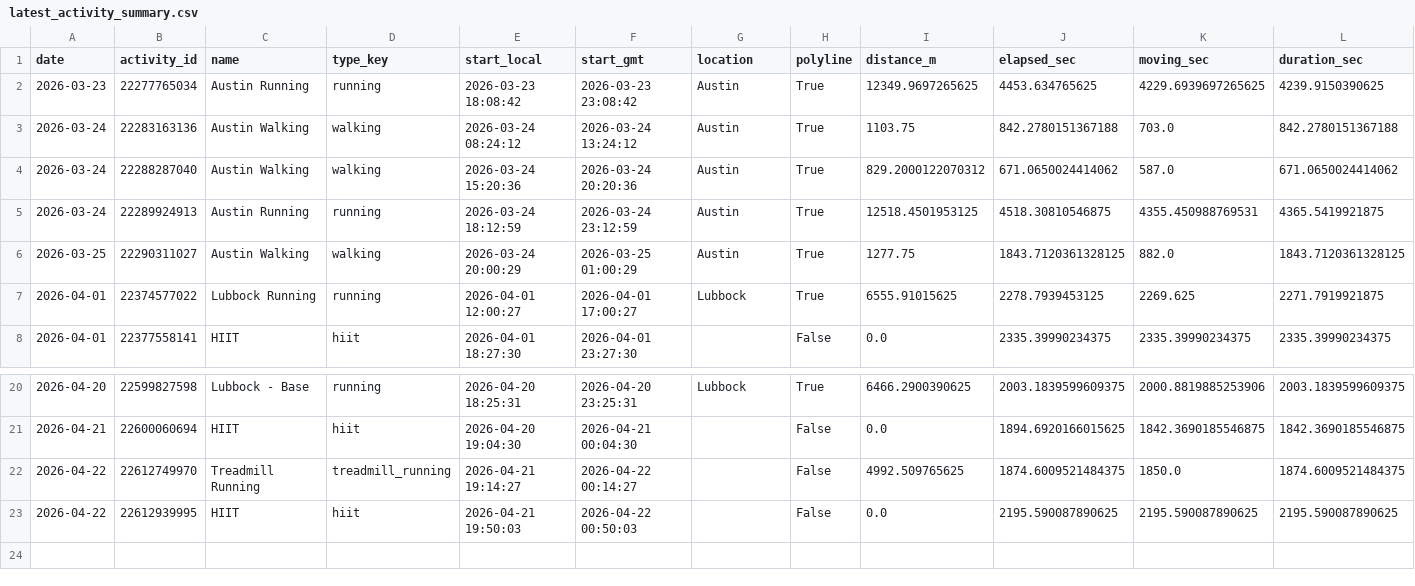
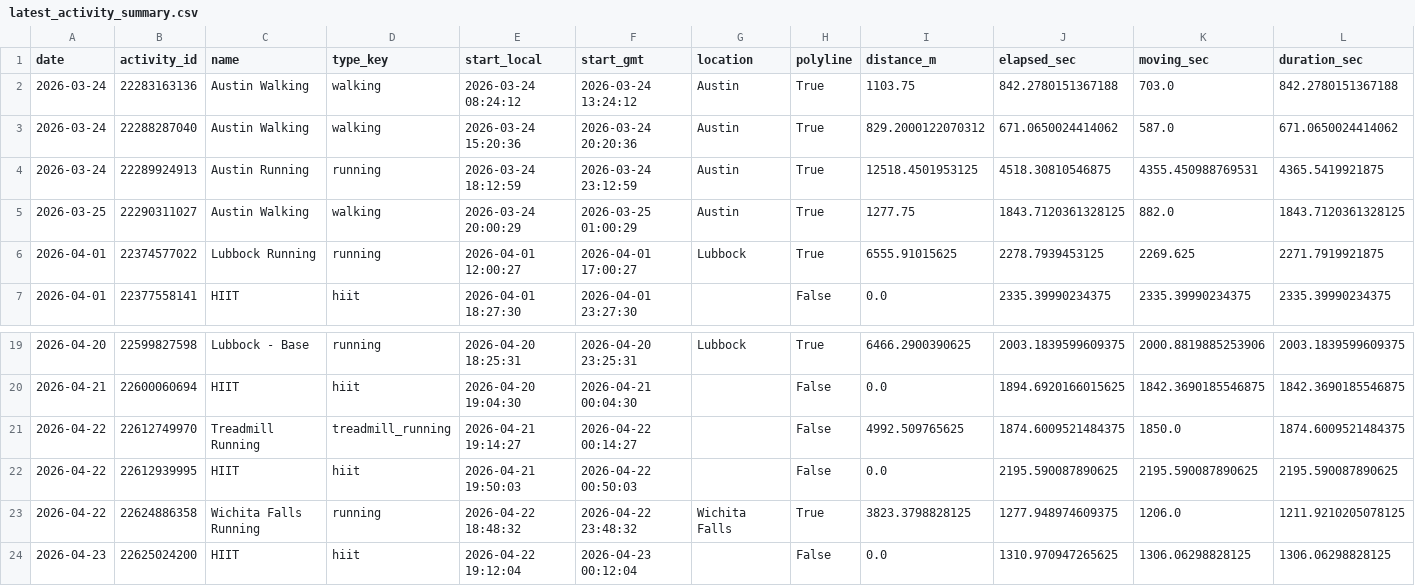
Before and after one commit to tijuanajack/GarminDataPull, a CSV file: garmin_agent/data/latest_activity_summary.csv, drawn as a sheet; only a part is shown, gaps mark what is left out; removed rows and columns are numbered as before the commit, all else as after; rows hold the shown columns only; the diff names each change by its address in the sheet, - before the commit and + after, or states it on an @@ line.

```diff
--- a/garmin_agent/data/latest_activity_summary.csv
+++ b/garmin_agent/data/latest_activity_summary.csv
-row 2: 2026-03-23 | 22277765034 | Austin Running | running | 2026-03-23 18:08:42 | 2026-03-23 23:08:42 | Austin | True | 12349.9697265625 | 4453.634765625 | 4229.6939697265625 | 4239.9150390625
+row 23: 2026-04-22 | 22624886358 | Wichita Falls Running | running | 2026-04-22 18:48:32 | 2026-04-22 23:48:32 | Wichita Falls | True | 3823.3798828125 | 1277.948974609375 | 1206.0 | 1211.9210205078125
+row 24: 2026-04-23 | 22625024200 | HIIT | hiit | 2026-04-22 19:12:04 | 2026-04-23 00:12:04 |  | False | 0.0 | 1310.970947265625 | 1306.06298828125 | 1306.06298828125
```
